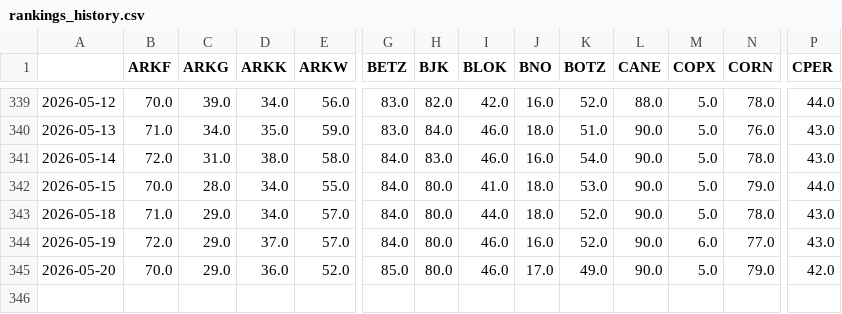
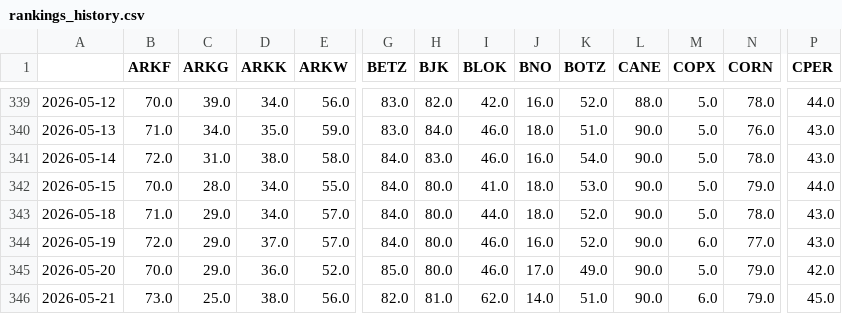
Before and after one commit to distanlo/momentum-tracker, a CSV file: rankings_history.csv, drawn as a sheet; only a part is shown, gaps mark what is left out; rows hold the shown columns only; the diff names each change by its address in the sheet, - before the commit and + after, or states it on an @@ line.

```diff
--- a/rankings_history.csv
+++ b/rankings_history.csv
+row 346: 2026-05-21 | 73.0 | 25.0 | 38.0 | 56.0 | 82.0 | 81.0 | 62.0 | 14.0 | 51.0 | 90.0 | 6.0 | 79.0 | 45.0
```
Also changed, not shown: 3 other files.
